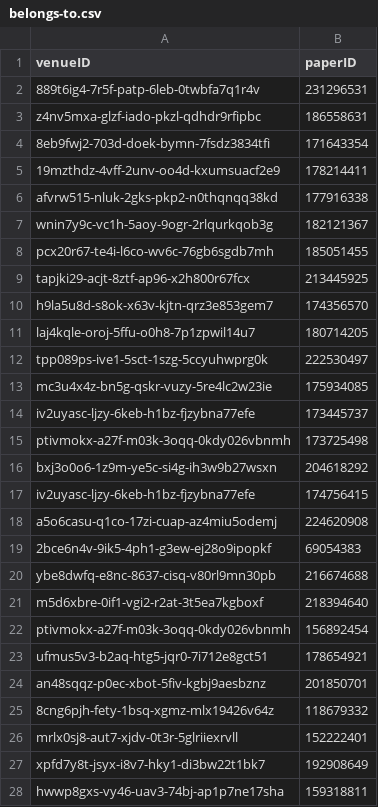
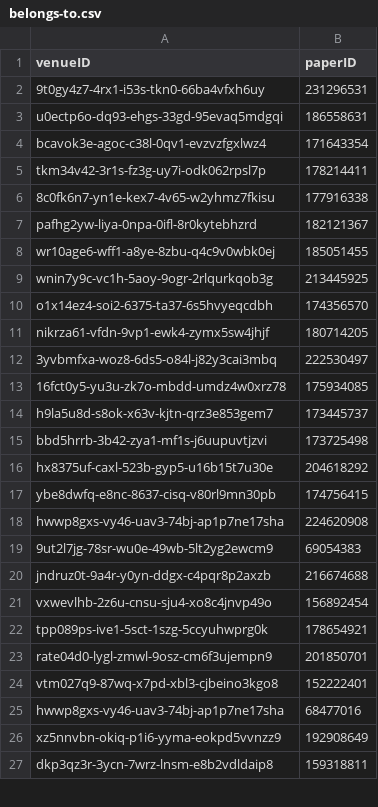
Before and after one commit to DanielCantabella/SDM-Lab1-PropertyGraphs, a CSV file: sample_csv/belongs-to.csv, drawn as a sheet; only a part is shown; the diff covers the shown part only.

```diff
--- a/sample_csv/belongs-to.csv
+++ b/sample_csv/belongs-to.csv
@@ -1,28 +1,27 @@
 venueID,paperID
-889t6ig4-7r5f-patp-6leb-0twbfa7q1r4v,231296531
-z4nv5mxa-glzf-iado-pkzl-qdhdr9rfipbc,186558631
-8eb9fwj2-703d-doek-bymn-7fsdz3834tfi,171643354
-19mzthdz-4vff-2unv-oo4d-kxumsuacf2e9,178214411
-afvrw515-nluk-2gks-pkp2-n0thqnqq38kd,177916338
-wnin7y9c-vc1h-5aoy-9ogr-2rlqurkqob3g,182121367
-pcx20r67-te4i-l6co-wv6c-76gb6sgdb7mh,185051455
-tapjki29-acjt-8ztf-ap96-x2h800r67fcx,213445925
-h9la5u8d-s8ok-x63v-kjtn-qrz3e853gem7,174356570
-laj4kqle-oroj-5ffu-o0h8-7p1zpwil14u7,180714205
-tpp089ps-ive1-5sct-1szg-5ccyuhwprg0k,222530497
-mc3u4x4z-bn5g-qskr-vuzy-5re4lc2w23ie,175934085
-iv2uyasc-ljzy-6keb-h1bz-fjzybna77efe,173445737
-ptivmokx-a27f-m03k-3oqq-0kdy026vbnmh,173725498
-bxj3o0o6-1z9m-ye5c-si4g-ih3w9b27wsxn,204618292
-iv2uyasc-ljzy-6keb-h1bz-fjzybna77efe,174756415
-a5o6casu-q1co-17zi-cuap-az4miu5odemj,224620908
-2bce6n4v-9ik5-4ph1-g3ew-ej28o9ipopkf,69054383
-ybe8dwfq-e8nc-8637-cisq-v80rl9mn30pb,216674688
-m5d6xbre-0if1-vgi2-r2at-3t5ea7kgboxf,218394640
-ptivmokx-a27f-m03k-3oqq-0kdy026vbnmh,156892454
-ufmus5v3-b2aq-htg5-jqr0-7i712e8gct51,178654921
-an48sqqz-p0ec-xbot-5fiv-kgbj9aesbznz,201850701
-8cng6pjh-fety-1bsq-xgmz-mlx19426v64z,118679332
-mrlx0sj8-aut7-xjdv-0t3r-5glriiexrvll,152222401
-xpfd7y8t-jsyx-i8v7-hky1-di3bw22t1bk7,192908649
-hwwp8gxs-vy46-uav3-74bj-ap1p7ne17sha,159318811
+9t0gy4z7-4rx1-i53s-tkn0-66ba4vfxh6uy,231296531
+u0ectp6o-dq93-ehgs-33gd-95evaq5mdgqi,186558631
+bcavok3e-agoc-c38l-0qv1-evzvzfgxlwz4,171643354
+tkm34v42-3r1s-fz3g-uy7i-odk062rpsl7p,178214411
+8c0fk6n7-yn1e-kex7-4v65-w2yhmz7fkisu,177916338
+pafhg2yw-liya-0npa-0ifl-8r0kytebhzrd,182121367
+wr10age6-wff1-a8ye-8zbu-q4c9v0wbk0ej,185051455
+wnin7y9c-vc1h-5aoy-9ogr-2rlqurkqob3g,213445925
+o1x14ez4-soi2-6375-ta37-6s5hvyeqcdbh,174356570
+nikrza61-vfdn-9vp1-ewk4-zymx5sw4jhjf,180714205
+3yvbmfxa-woz8-6ds5-o84l-j82y3cai3mbq,222530497
+16fct0y5-yu3u-zk7o-mbdd-umdz4w0xrz78,175934085
+h9la5u8d-s8ok-x63v-kjtn-qrz3e853gem7,173445737
+bbd5hrrb-3b42-zya1-mf1s-j6uupuvtjzvi,173725498
+hx8375uf-caxl-523b-gyp5-u16b15t7u30e,204618292
+ybe8dwfq-e8nc-8637-cisq-v80rl9mn30pb,174756415
+hwwp8gxs-vy46-uav3-74bj-ap1p7ne17sha,224620908
+9ut2l7jg-78sr-wu0e-49wb-5lt2yg2ewcm9,69054383
+jndruz0t-9a4r-y0yn-ddgx-c4pqr8p2axzb,216674688
+vxwevlhb-2z6u-cnsu-sju4-xo8c4jnvp49o,156892454
+tpp089ps-ive1-5sct-1szg-5ccyuhwprg0k,178654921
+rate04d0-lygl-zmwl-9osz-cm6f3ujempn9,201850701
+vtm027q9-87wq-x7pd-xbl3-cjbeino3kgo8,152222401
+hwwp8gxs-vy46-uav3-74bj-ap1p7ne17sha,68477016
+xz5nnvbn-okiq-p1i6-yyma-eokpd5vvnzz9,192908649
+dkp3qz3r-3ycn-7wrz-lnsm-e8b2vdldaip8,159318811
```
Also changed, not shown: 16 added rows, 19 removed rows and 14 edited cells elsewhere in this file, sample_csv/cited-by.csv, sample_csv/published-in.csv, 8 other files.
